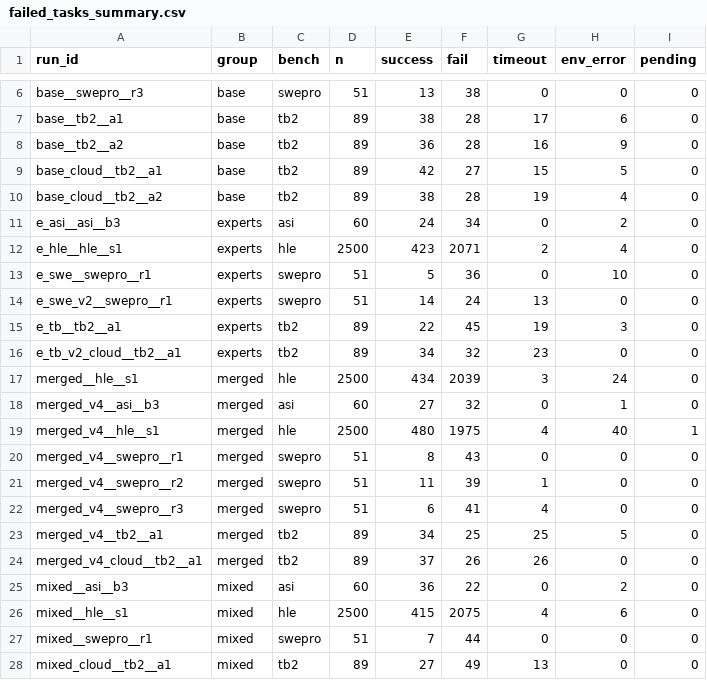
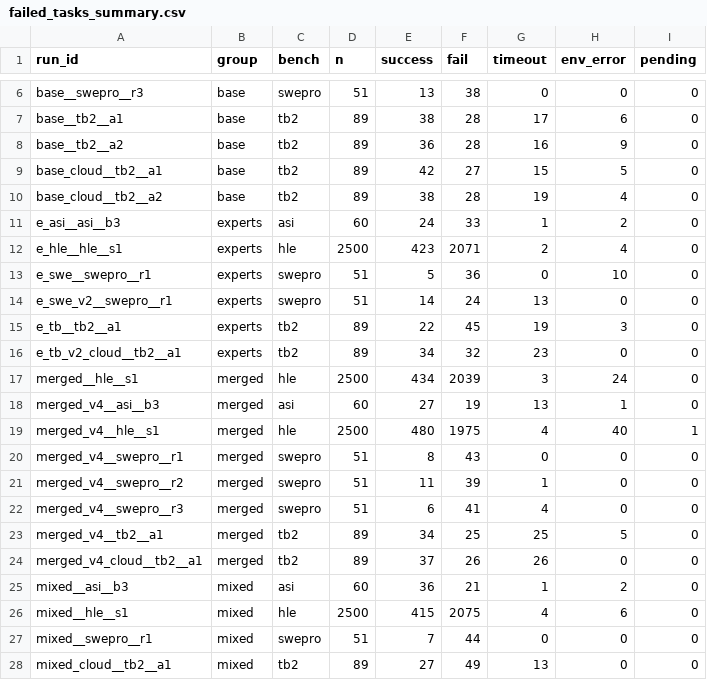
Before and after one commit to eh3323/qwen36-moe-merge, a CSV file: results/failed_tasks_summary.csv, drawn as a sheet; only a part is shown, gaps mark what is left out.

```diff
--- a/results/failed_tasks_summary.csv
+++ b/results/failed_tasks_summary.csv
@@ -10,3 +10,3 @@ base_cloud__tb2__a1,base,tb2,89,42,27,15,5,0
 base_cloud__tb2__a2,base,tb2,89,38,28,19,4,0
-e_asi__asi__b3,experts,asi,60,24,34,0,2,0
+e_asi__asi__b3,experts,asi,60,24,33,1,2,0
 e_hle__hle__s1,experts,hle,2500,423,2071,2,4,0
@@ -17,3 +17,3 @@ e_tb_v2_cloud__tb2__a1,experts,tb2,89,34,32,23,0,0
 merged__hle__s1,merged,hle,2500,434,2039,3,24,0
-merged_v4__asi__b3,merged,asi,60,27,32,0,1,0
+merged_v4__asi__b3,merged,asi,60,27,19,13,1,0
 merged_v4__hle__s1,merged,hle,2500,480,1975,4,40,1
@@ -24,3 +24,3 @@ merged_v4__tb2__a1,merged,tb2,89,34,25,25,5,0
 merged_v4_cloud__tb2__a1,merged,tb2,89,37,26,26,0,0
-mixed__asi__b3,mixed,asi,60,36,22,0,2,0
+mixed__asi__b3,mixed,asi,60,36,21,1,2,0
 mixed__hle__s1,mixed,hle,2500,415,2075,4,6,0
```
Also changed, not shown: results/failed_tasks.csv, results/summary.csv, 21 other files.
